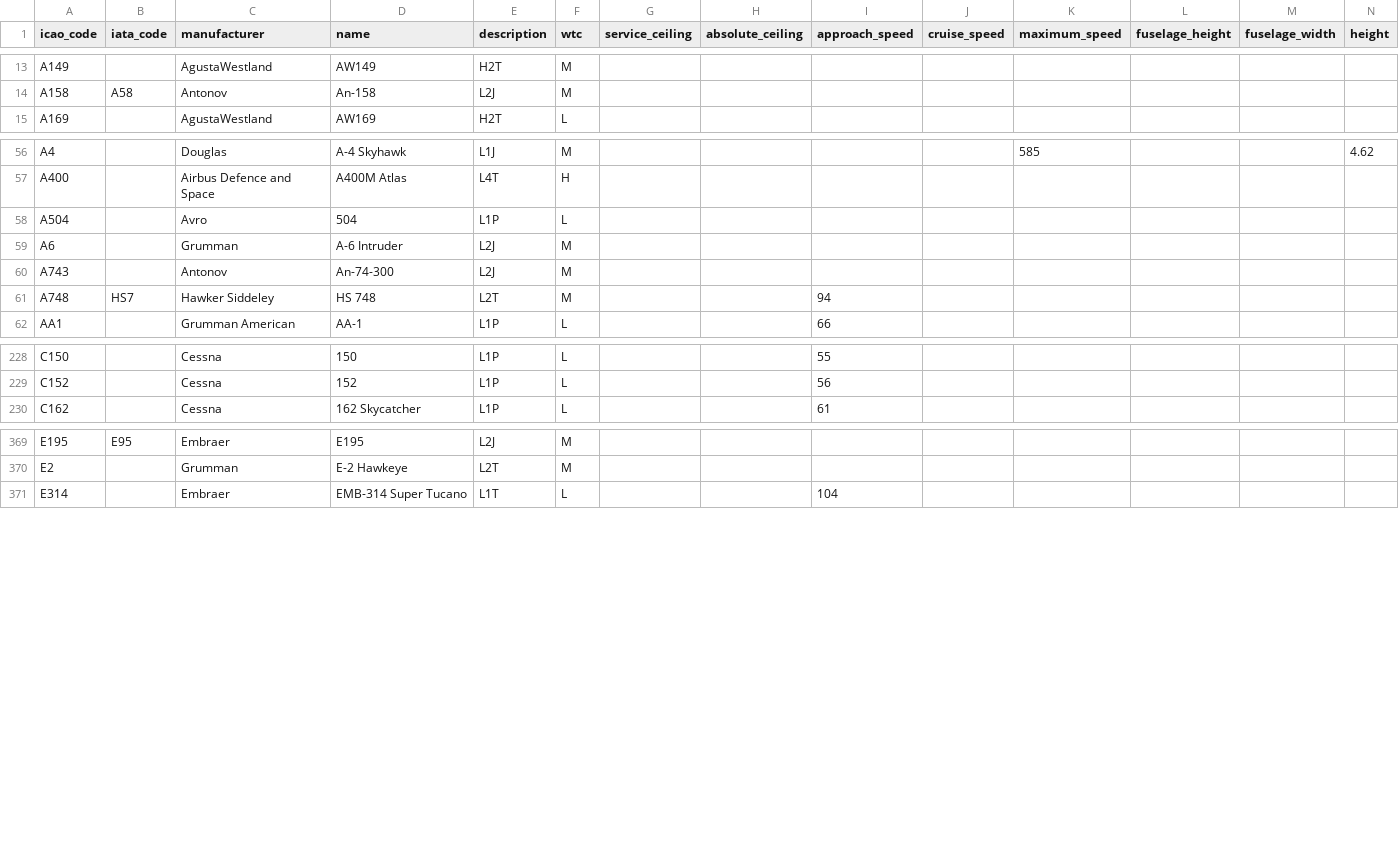
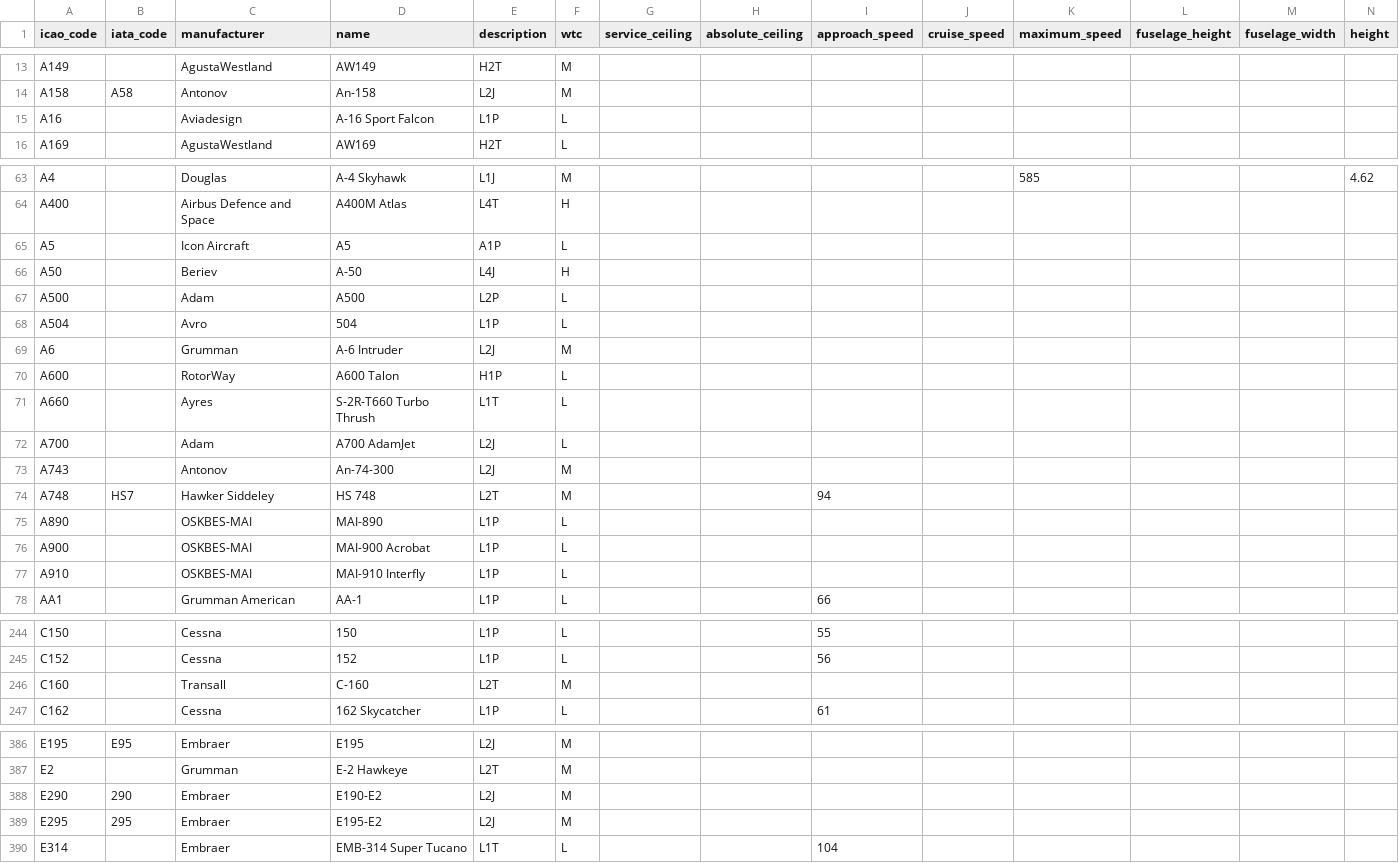
Before and after one commit to jbroutier/whatisflying-db, a CSV file: data/aircraft_types.csv, drawn as a sheet; only a part is shown, gaps mark what is left out; rows hold the shown columns only; the diff covers the shown part only; the diff names each change by its address in the sheet, - before the commit and + after, or states it on an @@ line.

Commit message:
Add 19 aircraft types.

```diff
--- a/data/aircraft_types.csv
+++ b/data/aircraft_types.csv
+row 15: A16 |  | Aviadesign | A-16 Sport Falcon | L1P | L
+row 65: A5 |  | Icon Aircraft | A5 | A1P | L
+row 66: A50 |  | Beriev | A-50 | L4J | H
+row 67: A500 |  | Adam | A500 | L2P | L
+row 70: A600 |  | RotorWay | A600 Talon | H1P | L
+row 71: A660 |  | Ayres | S-2R-T660 Turbo Thrush | L1T | L
+row 72: A700 |  | Adam | A700 AdamJet | L2J | L
+row 75: A890 |  | OSKBES-MAI | MAI-890 | L1P | L
+row 76: A900 |  | OSKBES-MAI | MAI-900 Acrobat | L1P | L
+row 77: A910 |  | OSKBES-MAI | MAI-910 Interfly | L1P | L
+row 246: C160 |  | Transall | C-160 | L2T | M
+row 388: E290 | 290 | Embraer | E190-E2 | L2J | M
+row 389: E295 | 295 | Embraer | E195-E2 | L2J | M
```
Also changed, not shown: 6 added rows elsewhere in this file.
